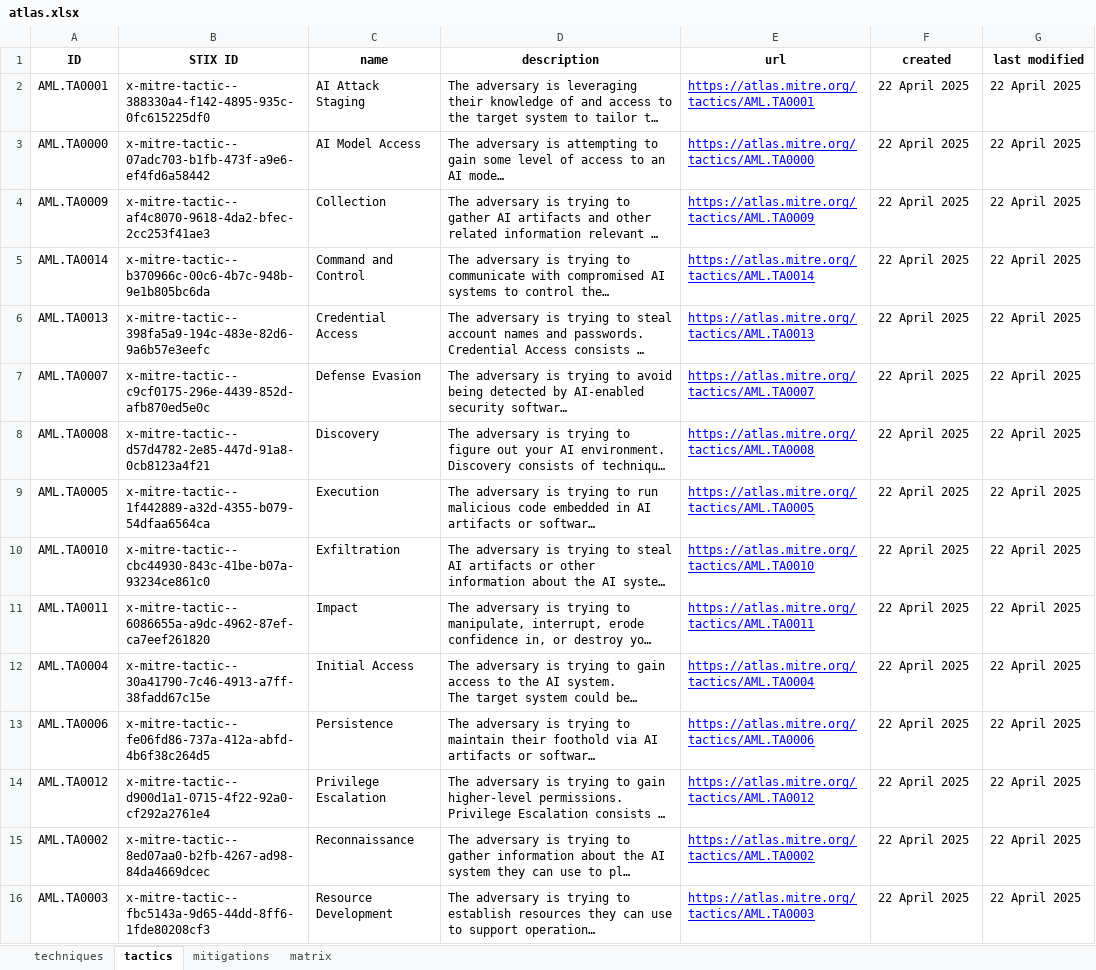
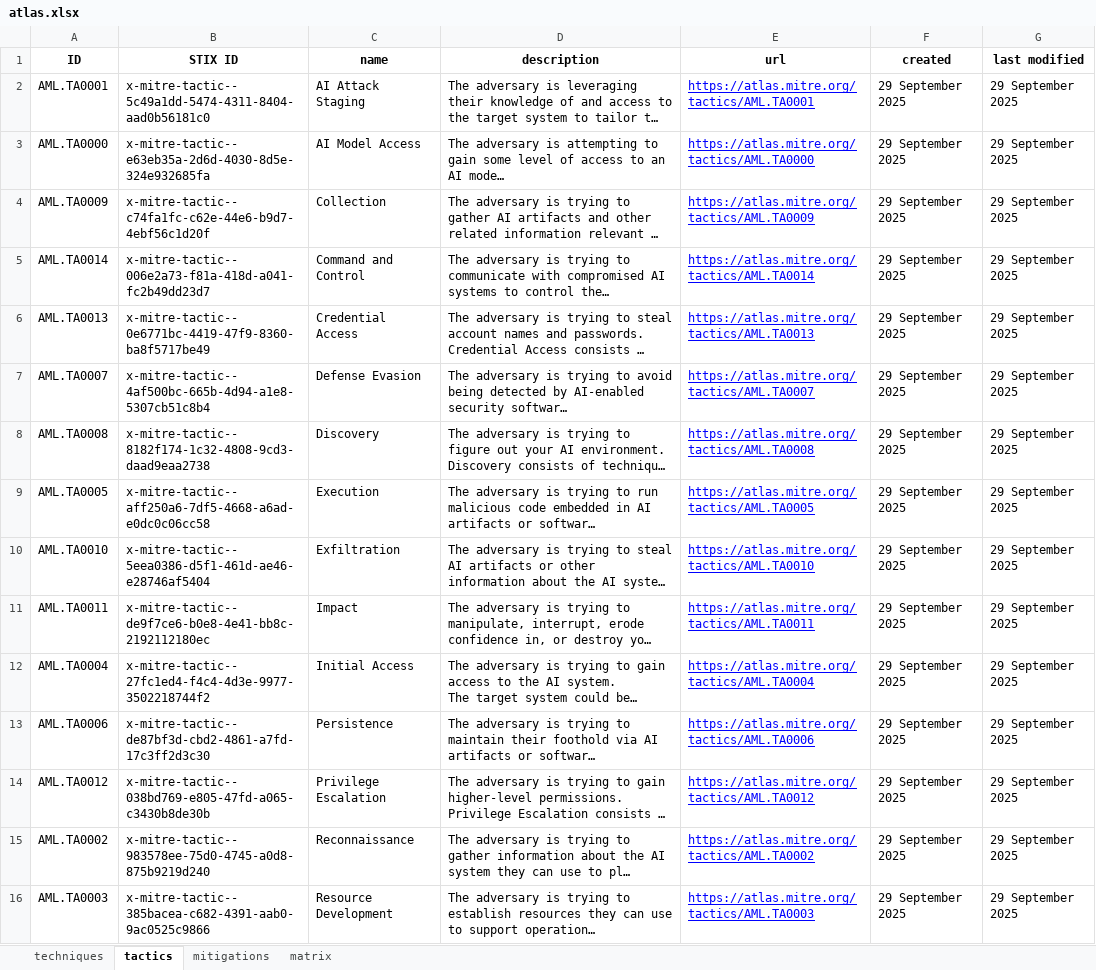
Before and after one commit to mitre-atlas/atlas-website, an Excel workbook: public/excel-files/atlas.xlsx, sheet tactics, drawn as a sheet; long unchanged cells end in …; values as stored, in another font and other column widths than the file's, no borders; the diff names each change by its address in the sheet, - before the commit and + after, or states it on an @@ line.

```diff
--- a/public/excel-files/atlas.xlsx (sheet tactics)
+++ b/public/excel-files/atlas.xlsx (sheet tactics)
-B2 (STIX ID): x-mitre-tactic--388330a4-f142-4895-935c-0fc615225df0
+B2 (STIX ID): x-mitre-tactic--5c49a1dd-5474-4311-8404-aad0b56181c0
-F2:F16 (created): 22 April 2025
+F2:F16 (created): 29 September 2025
-G2:G16 (last modified): 22 April 2025
+G2:G16 (last modified): 29 September 2025
-B3 (STIX ID): x-mitre-tactic--07adc703-b1fb-473f-a9e6-ef4fd6a58442
+B3 (STIX ID): x-mitre-tactic--e63eb35a-2d6d-4030-8d5e-324e932685fa
-B4 (STIX ID): x-mitre-tactic--af4c8070-9618-4da2-bfec-2cc253f41ae3
+B4 (STIX ID): x-mitre-tactic--c74fa1fc-c62e-44e6-b9d7-4ebf56c1d20f
-B5 (STIX ID): x-mitre-tactic--b370966c-00c6-4b7c-948b-9e1b805bc6da
+B5 (STIX ID): x-mitre-tactic--006e2a73-f81a-418d-a041-fc2b49dd23d7
-B6 (STIX ID): x-mitre-tactic--398fa5a9-194c-483e-82d6-9a6b57e3eefc
+B6 (STIX ID): x-mitre-tactic--0e6771bc-4419-47f9-8360-ba8f5717be49
-B7 (STIX ID): x-mitre-tactic--c9cf0175-296e-4439-852d-afb870ed5e0c
+B7 (STIX ID): x-mitre-tactic--4af500bc-665b-4d94-a1e8-5307cb51c8b4
-B8 (STIX ID): x-mitre-tactic--d57d4782-2e85-447d-91a8-0cb8123a4f21
+B8 (STIX ID): x-mitre-tactic--8182f174-1c32-4808-9cd3-daad9eaa2738
-B9 (STIX ID): x-mitre-tactic--1f442889-a32d-4355-b079-54dfaa6564ca
+B9 (STIX ID): x-mitre-tactic--aff250a6-7df5-4668-a6ad-e0dc0c06cc58
-B10 (STIX ID): x-mitre-tactic--cbc44930-843c-41be-b07a-93234ce861c0
+B10 (STIX ID): x-mitre-tactic--5eea0386-d5f1-461d-ae46-e28746af5404
-B11 (STIX ID): x-mitre-tactic--6086655a-a9dc-4962-87ef-ca7eef261820
+B11 (STIX ID): x-mitre-tactic--de9f7ce6-b0e8-4e41-bb8c-2192112180ec
-B12 (STIX ID): x-mitre-tactic--30a41790-7c46-4913-a7ff-38fadd67c15e
+B12 (STIX ID): x-mitre-tactic--27fc1ed4-f4c4-4d3e-9977-3502218744f2
-B13 (STIX ID): x-mitre-tactic--fe06fd86-737a-412a-abfd-4b6f38c264d5
+B13 (STIX ID): x-mitre-tactic--de87bf3d-cbd2-4861-a7fd-17c3ff2d3c30
-B14 (STIX ID): x-mitre-tactic--d900d1a1-0715-4f22-92a0-cf292a2761e4
+B14 (STIX ID): x-mitre-tactic--038bd769-e805-47fd-a065-c3430b8de30b
-B15 (STIX ID): x-mitre-tactic--8ed07aa0-b2fb-4267-ad98-84da4669dcec
+B15 (STIX ID): x-mitre-tactic--983578ee-75d0-4745-a0d8-875b9219d240
-B16 (STIX ID): x-mitre-tactic--fbc5143a-9d65-44dd-8ff6-1fde80208cf3
+B16 (STIX ID): x-mitre-tactic--385bacea-c682-4391-aab0-9ac0525c9866
```
Also changed, not shown: sheet techniques, sheet matrix, sheet mitigations, public/excel-files/atlas-matrices.xlsx, public/excel-files/atlas-mitigations.xlsx, 5 other files.
